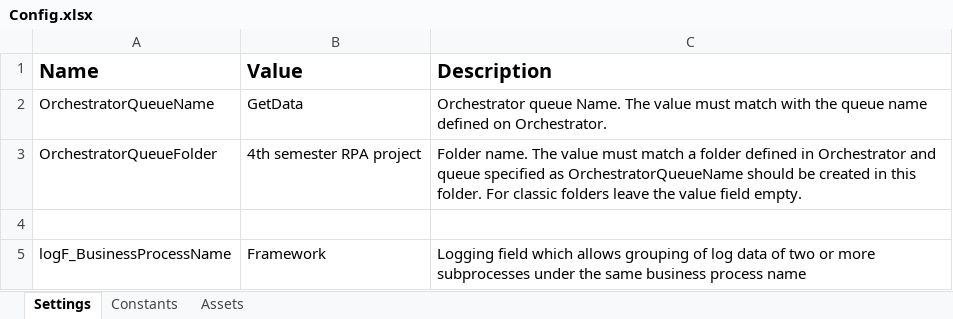
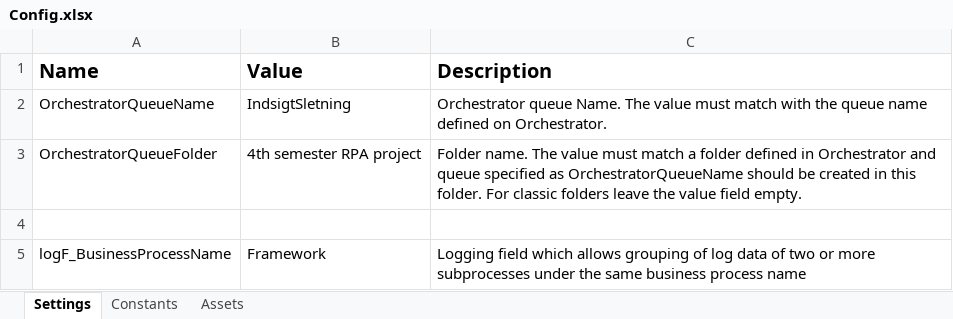
Before and after one commit to Mathias1997/4-semester-gr6, an Excel workbook: NAV_REFramwork/Data/Config.xlsx, sheet Settings, drawn as a sheet; values as stored, in another font and other column widths than the file's, no borders; the diff names each change by its address in the sheet, - before the commit and + after, or states it on an @@ line.

Commit message:
config rettet

```diff
--- a/NAV_REFramwork/Data/Config.xlsx (sheet Settings)
+++ b/NAV_REFramwork/Data/Config.xlsx (sheet Settings)
-B2 (Value): GetData
+B2 (Value): IndsigtSletning
```
Also changed, not shown: 3 other files.
